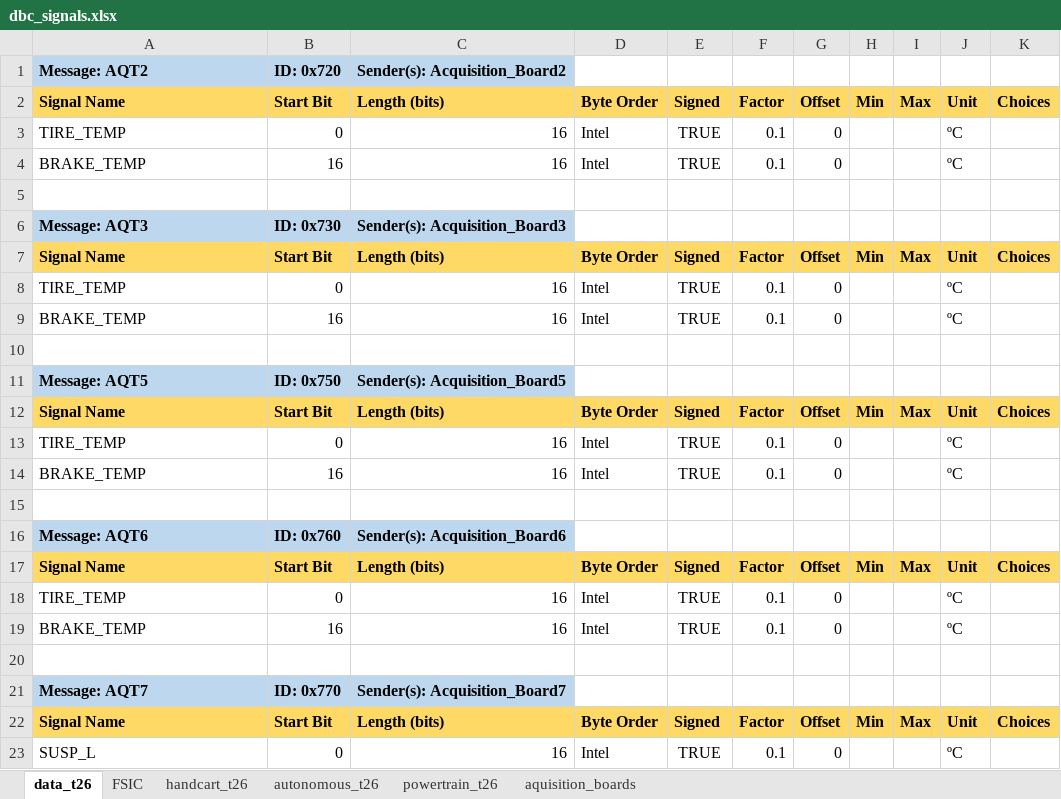
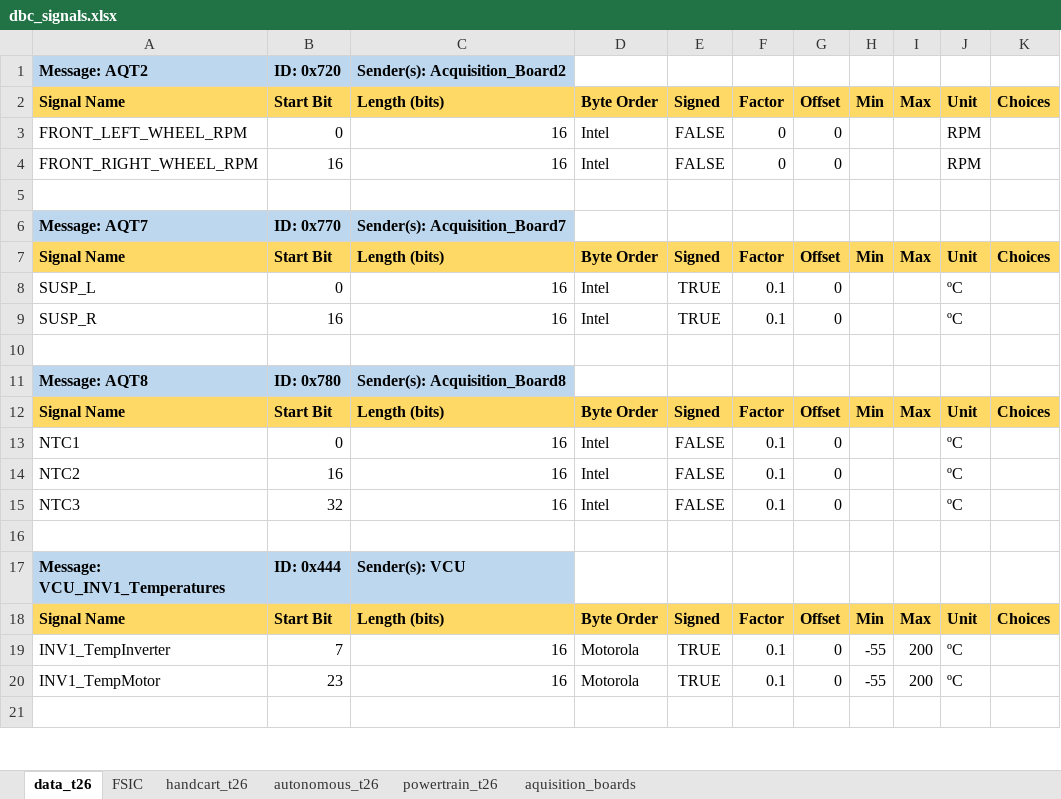
Before and after one commit to FSLART/T26_DBC, an Excel workbook: dbc_signals.xlsx, sheet data_t26, drawn as a sheet; only a part is shown; the shorter side is filled out with more unchanged rows; values as stored, in another font and other column widths than the file's, no borders; the diff names each change by its address in the sheet, - before the commit and + after, or states it on an @@ line.

```diff
--- a/dbc_signals.xlsx (sheet data_t26)
+++ b/dbc_signals.xlsx (sheet data_t26)
-A3: TIRE_TEMP
+A3: FRONT_LEFT_WHEEL_RPM
-E3:E4: TRUE
+E3:E4: FALSE
-F3:F4: 0.1
+F3:F4: 0
-J3:J4: ºC
+J3:J4: RPM
-A4: BRAKE_TEMP
+A4: FRONT_RIGHT_WHEEL_RPM
-row 5: (empty)
-row 6: Message: AQT3 | ID: 0x730 | Sender(s): Acquisition_Board3
-row 7: Signal Name | Start Bit | Length (bits) | Byte Order | Signed | Factor | Offset | Min | Max | Unit | Choices
-row 8: TIRE_TEMP | 0 | 16 | Intel | TRUE | 0.1 | 0 |  |  | ºC
-row 9: BRAKE_TEMP | 16 | 16 | Intel | TRUE | 0.1 | 0 |  |  | ºC
-row 10: (empty)
-row 11: Message: AQT5 | ID: 0x750 | Sender(s): Acquisition_Board5
-row 12: Signal Name | Start Bit | Length (bits) | Byte Order | Signed | Factor | Offset | Min | Max | Unit | Choices
-row 13: TIRE_TEMP | 0 | 16 | Intel | TRUE | 0.1 | 0 |  |  | ºC
-row 14: BRAKE_TEMP | 16 | 16 | Intel | TRUE | 0.1 | 0 |  |  | ºC
-row 15: (empty)
-row 16: Message: AQT6 | ID: 0x760 | Sender(s): Acquisition_Board6
-row 17: Signal Name | Start Bit | Length (bits) | Byte Order | Signed | Factor | Offset | Min | Max | Unit | Choices
-row 18: TIRE_TEMP | 0 | 16 | Intel | TRUE | 0.1 | 0 |  |  | ºC
-row 19: BRAKE_TEMP | 16 | 16 | Intel | TRUE | 0.1 | 0 |  |  | ºC
```
